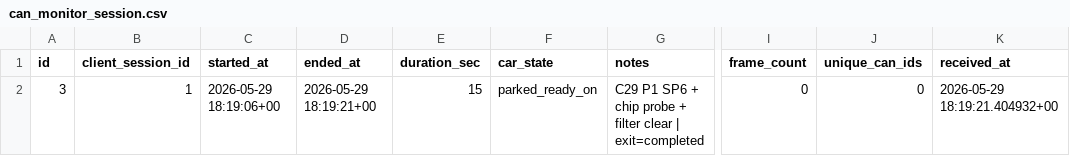
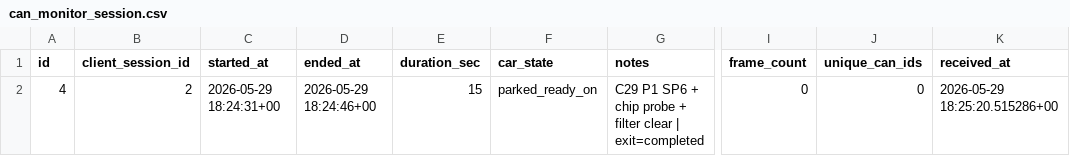
Before and after one commit to AlexTalorJr/bz5-research, a CSV file: cycles/029-pathA-protocol-sweep/P1-sp6/can_monitor_session.csv, drawn as a sheet; only a part is shown, gaps mark what is left out; the diff names each change by its address in the sheet, - before the commit and + after, or states it on an @@ line.

```diff
--- a/cycles/029-pathA-protocol-sweep/P1-sp6/can_monitor_session.csv
+++ b/cycles/029-pathA-protocol-sweep/P1-sp6/can_monitor_session.csv
-A2 (id): 3
+A2 (id): 4
-B2 (client_session_id): 1
+B2 (client_session_id): 2
-C2 (started_at): 2026-05-29 18:19:06+00
+C2 (started_at): 2026-05-29 18:24:31+00
-D2 (ended_at): 2026-05-29 18:19:21+00
+D2 (ended_at): 2026-05-29 18:24:46+00
-K2 (received_at): 2026-05-29 18:19:21.404932+00
+K2 (received_at): 2026-05-29 18:25:20.515286+00
```
Also changed, not shown: cycles/029-pathA-protocol-sweep/P1-sp6/can_raw_lines.csv, 1 other file.
